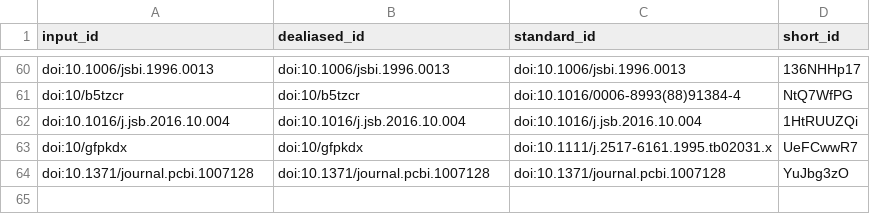
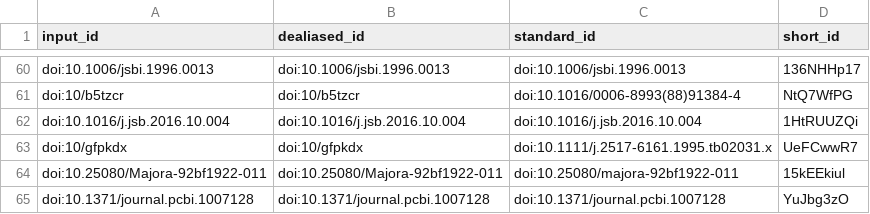
Before and after one commit to aseedb/synaptic_tomo_ms, a TSV file: citations.tsv, drawn as a sheet; only a part is shown, gaps mark what is left out; the diff names each change by its address in the sheet, - before the commit and + after, or states it on an @@ line.

```diff
--- a/citations.tsv
+++ b/citations.tsv
+row 64: doi:10.25080/Majora-92bf1922-011 | doi:10.25080/Majora-92bf1922-011 | doi:10.25080/majora-92bf1922-011 | 15kEEkiul
```
Also changed, not shown: 5 other files.
